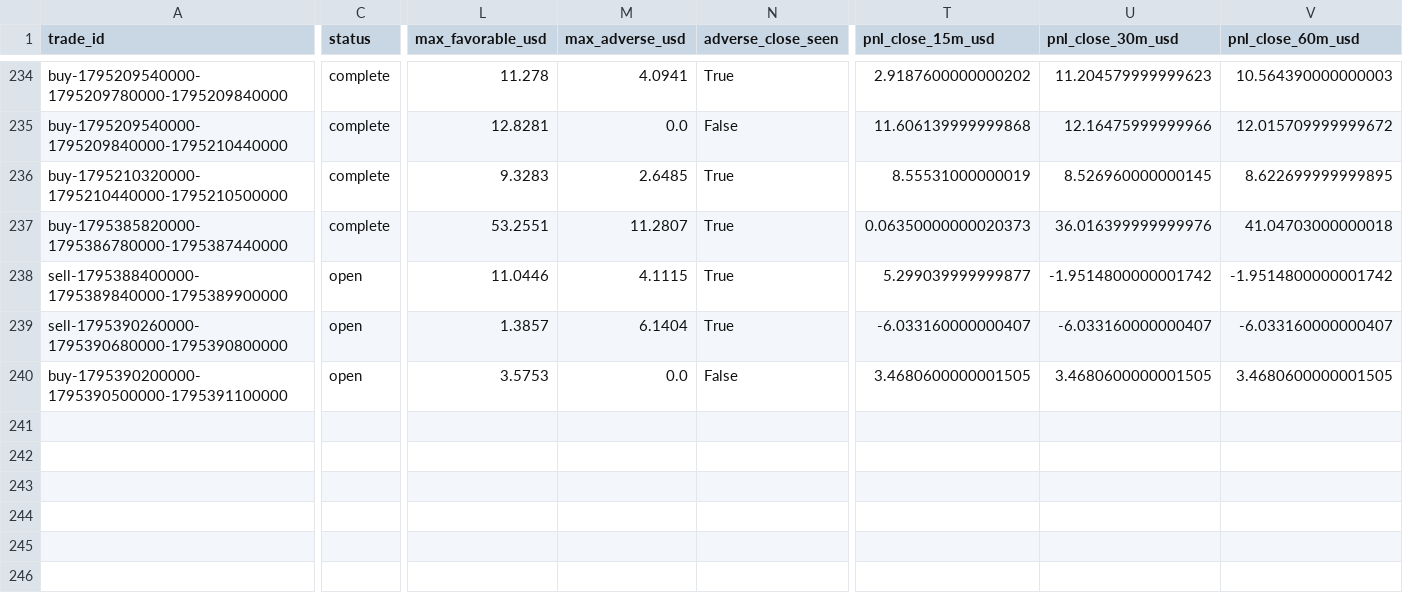
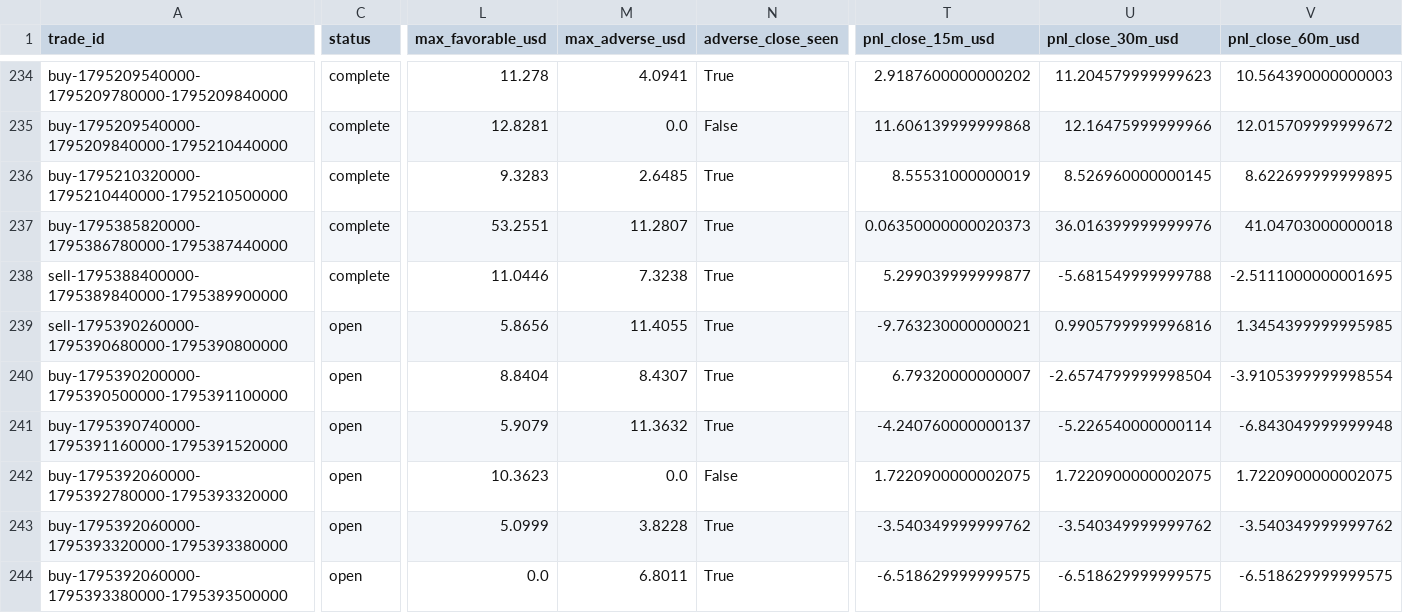
Before and after one commit to salehrbo1-cell/Alert-bot, a CSV file: research/sonic_paper/trades.csv, drawn as a sheet; only a part is shown, gaps mark what is left out; rows hold the shown columns only; the diff covers the shown part only; the diff names each change by its address in the sheet, - before the commit and + after, or states it on an @@ line.

Commit message:
Update Samo paper-monitor observations

```diff
--- a/research/sonic_paper/trades.csv
+++ b/research/sonic_paper/trades.csv
-C238 (status): open
+C238 (status): complete
-M238 (max_adverse_usd): 4.1115
+M238 (max_adverse_usd): 7.3238
-U238 (pnl_close_30m_usd): -1.9514800000001742
+U238 (pnl_close_30m_usd): -5.681549999999788
-V238 (pnl_close_60m_usd): -1.9514800000001742
+V238 (pnl_close_60m_usd): -2.5111000000001695
-L239 (max_favorable_usd): 1.3857
+L239 (max_favorable_usd): 5.8656
-M239 (max_adverse_usd): 6.1404
+M239 (max_adverse_usd): 11.4055
-T239 (pnl_close_15m_usd): -6.033160000000407
+T239 (pnl_close_15m_usd): -9.763230000000021
-U239 (pnl_close_30m_usd): -6.033160000000407
+U239 (pnl_close_30m_usd): 0.9905799999996816
-V239 (pnl_close_60m_usd): -6.033160000000407
+V239 (pnl_close_60m_usd): 1.3454399999995985
-L240 (max_favorable_usd): 3.5753
+L240 (max_favorable_usd): 8.8404
-M240 (max_adverse_usd): 0.0
+M240 (max_adverse_usd): 8.4307
-N240 (adverse_close_seen): False
+N240 (adverse_close_seen): True
-T240 (pnl_close_15m_usd): 3.4680600000001505
+T240 (pnl_close_15m_usd): 6.79320000000007
-U240 (pnl_close_30m_usd): 3.4680600000001505
+U240 (pnl_close_30m_usd): -2.6574799999998504
-V240 (pnl_close_60m_usd): 3.4680600000001505
+V240 (pnl_close_60m_usd): -3.9105399999998554
+row 241: buy-1795390740000-1795391160000-1795391520000 | open | 5.9079 | 11.3632 | True | -4.240760000000137 | -5.226540000000114 | -6.843049999999948
+row 242: buy-1795392060000-1795392780000-1795393320000 | open | 10.3623 | 0.0 | False | 1.7220900000002075 | 1.7220900000002075 | 1.7220900000002075
+row 243: buy-1795392060000-1795393320000-1795393380000 | open | 5.0999 | 3.8228 | True | -3.540349999999762 | -3.540349999999762 | -3.540349999999762
+row 244: buy-1795392060000-1795393380000-1795393500000 | open | 0.0 | 6.8011 | True | -6.518629999999575 | -6.518629999999575 | -6.518629999999575
```
Also changed, not shown: 6 edited cells elsewhere in this file, research/sonic_paper/exit_rule_m5_structure.csv, research/sonic_paper/exit_rule_step_resistance.csv, 4 other files.
